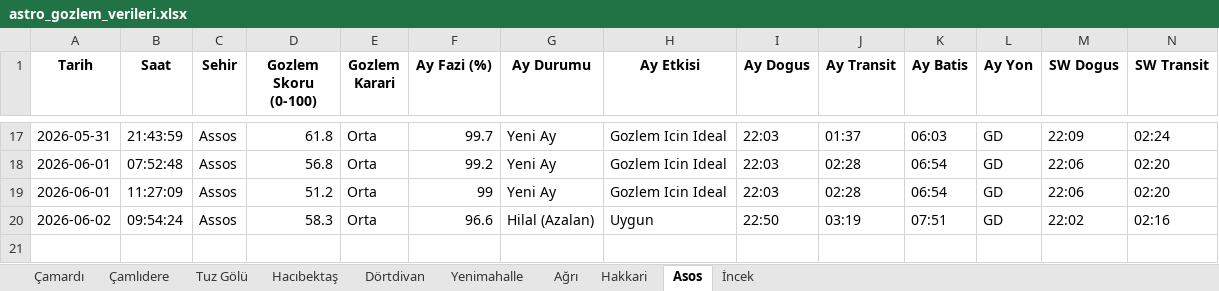
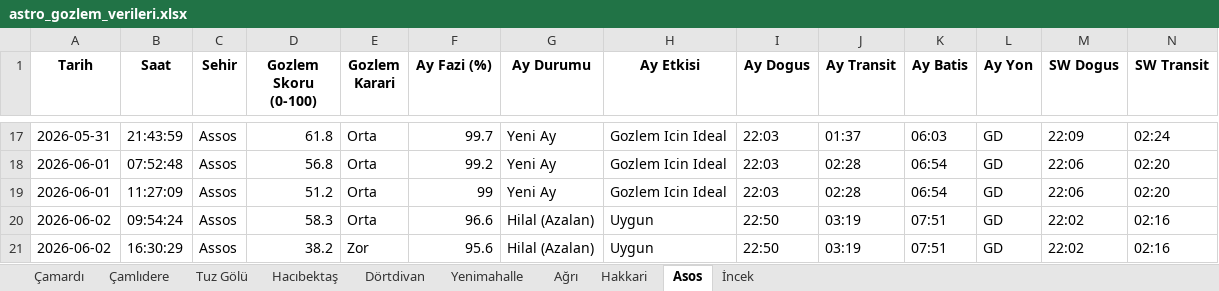
Before and after one commit to muhdogan-max/astro-gozlem, an Excel workbook: HavaTakip/astro_gozlem_verileri.xlsx, sheet Asos, drawn as a sheet; only a part is shown, gaps mark what is left out; values as stored, in another font and other column widths than the file's, no borders; rows hold the shown columns only; the diff names each change by its address in the sheet, - before the commit and + after, or states it on an @@ line.

```diff
--- a/HavaTakip/astro_gozlem_verileri.xlsx (sheet Asos)
+++ b/HavaTakip/astro_gozlem_verileri.xlsx (sheet Asos)
+row 21: 2026-06-02 | 16:30:29 | Assos | 38.2 | Zor | 95.6 | Hilal (Azalan) | Uygun | 22:50 | 03:19 | 07:51 | GD | 22:02 | 02:16
```
Also changed, not shown: sheet Dörtdivan, sheet Tuz Gölü, sheet Çamlıdere, sheet İncek, sheet Yenimahalle, sheet Çamardı, 3 more sheets.
